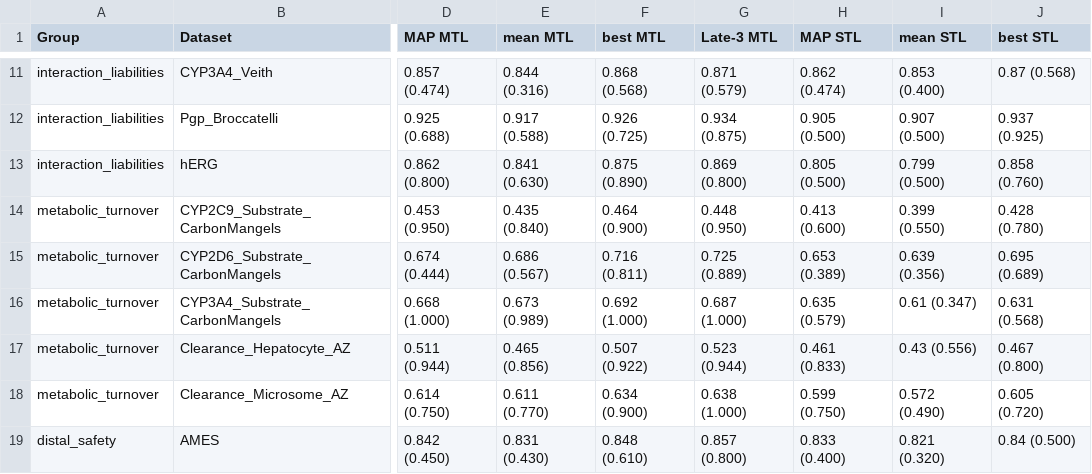
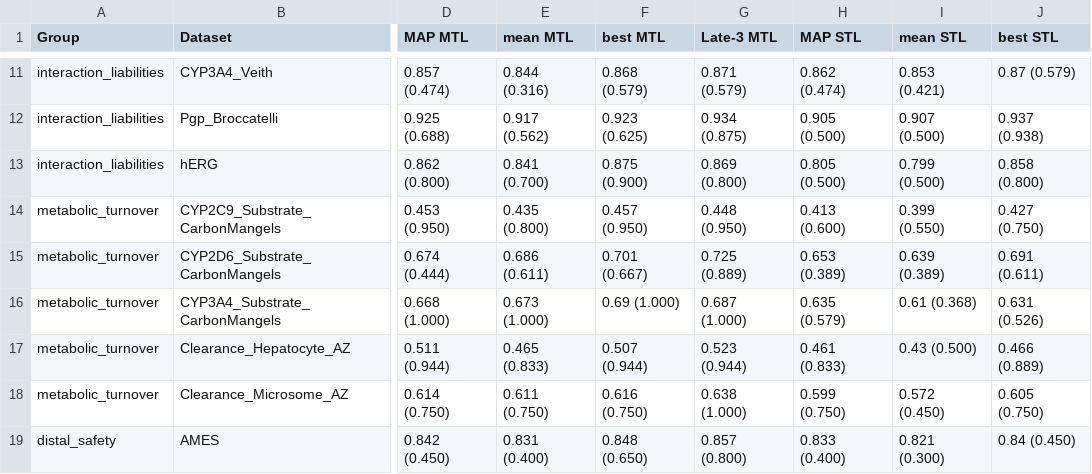
Before and after one commit to namutechteam/Tetra-Fuse, a CSV file: tables/tableS2_representation_aggregation.csv, drawn as a sheet; only a part is shown, gaps mark what is left out; the diff covers the shown part only; the diff names each change by its address in the sheet, - before the commit and + after, or states it on an @@ line.

Commit message:
Fix Table S2 mean/best basis: aggregate in raw space, normalize once
The reference columns for the three MAP backbones (mean / best, Table S2)
aggregated inside each seed and normalized per seed, then averaged the norms.
Every other normalized value in this release follows Method A: average the raw
metric over seeds first and apply norm_pct exactly once. Because norm_pct is a
step function of the raw metric, mixing the two produced three defects that a
reviewer cross-checking Table S1 against Table S2 would find:

  * 20 column pairs where a better raw score carried a worse norm_score
    (e.g. CYP3A4_Substrate MTL: mean 0.673 -> 0.989 versus MAP 0.668 -> 1.000);
  * the Best column's raw value matched a real backbone in only 18 of 42 cells,
    because picking the best model per seed makes it a per-seed oracle;
  * a silent conflict with the scoring convention stated in SI Note S1.

agg_within now averages each backbone's metric over its five seeds, takes the
mean or the direction-aware best across the three backbones in raw space, and
normalizes that single value once. After the change: 0 monotonicity violations
(was 20), the Best raw value coincides with a real backbone in 42/42 cells
(was 18/42), the Mean raw column is unchanged (order of averaging is immaterial),
and the Method A columns - MAP, Late-3, Tetra-Fuse - are byte-identical.

Of the 84 mean/best cells, 72 normalized values change (at most 0.190) and 24
raw values change (at most 0.222, all in the Best column), in both directions.
One number in the text follows: with the Late-3 baselines excluded, Tetra-Fuse
now wins 15 of 21 tasks rather than 14, because Clearance_Microsome_AZ was
previously credited to a per-seed-oracle score (0.634) that no single backbone
achieved; the honest value is 0.616, below Tetra-Fuse's 0.629. Figure 2 is
unaffected: panel a reads leaderboard.csv through map_agg (already
raw-then-normalize) and panel b counts raw-score wins only. The shared setup
cell is patched in all seven notebooks; 32_fusion_comparison was re-executed to
regenerate Figures S1-S3 and Table S2.

```diff
--- a/tables/tableS2_representation_aggregation.csv
+++ b/tables/tableS2_representation_aggregation.csv
-F11 (best MTL): 0.868 (0.568)
+F11 (best MTL): 0.868 (0.579)
-I11 (mean STL): 0.853 (0.400)
+I11 (mean STL): 0.853 (0.421)
-J11 (best STL): 0.87 (0.568)
+J11 (best STL): 0.87 (0.579)
-E12 (mean MTL): 0.917 (0.588)
+E12 (mean MTL): 0.917 (0.562)
-F12 (best MTL): 0.926 (0.725)
+F12 (best MTL): 0.923 (0.625)
-J12 (best STL): 0.937 (0.925)
+J12 (best STL): 0.937 (0.938)
-E13 (mean MTL): 0.841 (0.630)
+E13 (mean MTL): 0.841 (0.700)
-F13 (best MTL): 0.875 (0.890)
+F13 (best MTL): 0.875 (0.900)
-J13 (best STL): 0.858 (0.760)
+J13 (best STL): 0.858 (0.800)
-E14 (mean MTL): 0.435 (0.840)
+E14 (mean MTL): 0.435 (0.800)
-F14 (best MTL): 0.464 (0.900)
+F14 (best MTL): 0.457 (0.950)
-J14 (best STL): 0.428 (0.780)
+J14 (best STL): 0.427 (0.750)
-E15 (mean MTL): 0.686 (0.567)
+E15 (mean MTL): 0.686 (0.611)
-F15 (best MTL): 0.716 (0.811)
+F15 (best MTL): 0.701 (0.667)
-I15 (mean STL): 0.639 (0.356)
+I15 (mean STL): 0.639 (0.389)
-J15 (best STL): 0.695 (0.689)
+J15 (best STL): 0.691 (0.611)
-E16 (mean MTL): 0.673 (0.989)
+E16 (mean MTL): 0.673 (1.000)
-F16 (best MTL): 0.692 (1.000)
+F16 (best MTL): 0.69 (1.000)
-I16 (mean STL): 0.61 (0.347)
+I16 (mean STL): 0.61 (0.368)
-J16 (best STL): 0.631 (0.568)
+J16 (best STL): 0.631 (0.526)
-E17 (mean MTL): 0.465 (0.856)
+E17 (mean MTL): 0.465 (0.833)
-F17 (best MTL): 0.507 (0.922)
+F17 (best MTL): 0.507 (0.944)
-I17 (mean STL): 0.43 (0.556)
+I17 (mean STL): 0.43 (0.500)
-J17 (best STL): 0.467 (0.800)
+J17 (best STL): 0.466 (0.889)
-E18 (mean MTL): 0.611 (0.770)
+E18 (mean MTL): 0.611 (0.750)
-F18 (best MTL): 0.634 (0.900)
+F18 (best MTL): 0.616 (0.750)
-I18 (mean STL): 0.572 (0.490)
+I18 (mean STL): 0.572 (0.450)
-J18 (best STL): 0.605 (0.720)
+J18 (best STL): 0.605 (0.750)
-E19 (mean MTL): 0.831 (0.430)
+E19 (mean MTL): 0.831 (0.400)
-F19 (best MTL): 0.848 (0.610)
+F19 (best MTL): 0.848 (0.650)
-I19 (mean STL): 0.821 (0.320)
+I19 (mean STL): 0.821 (0.300)
-J19 (best STL): 0.84 (0.500)
+J19 (best STL): 0.84 (0.450)
```
Also changed, not shown: 41 edited cells elsewhere in this file, 10 other files.
